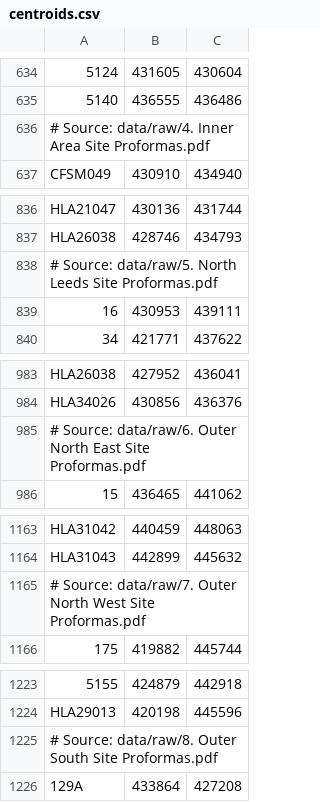
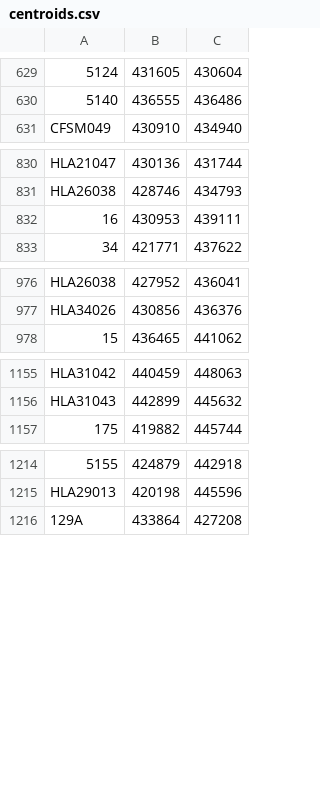
Before and after one commit to rgarner/lcc-site-allocations-data, a CSV file: data/output/centroids.csv, drawn as a sheet; only a part is shown, gaps mark what is left out; the diff covers the shown part only; the diff names each change by its address in the sheet, - before the commit and + after, or states it on an @@ line.

```diff
--- a/data/output/centroids.csv
+++ b/data/output/centroids.csv
-row 636: # Source: data/raw/4. Inner Area Site Proformas.pdf
-row 838: # Source: data/raw/5. North Leeds Site Proformas.pdf
-row 985: # Source: data/raw/6. Outer North East Site Proformas.pdf
-row 1165: # Source: data/raw/7. Outer North West Site Proformas.pdf
-row 1225: # Source: data/raw/8. Outer South Site Proformas.pdf
```
Also changed, not shown: 6 removed rows elsewhere in this file, 1 other file.
